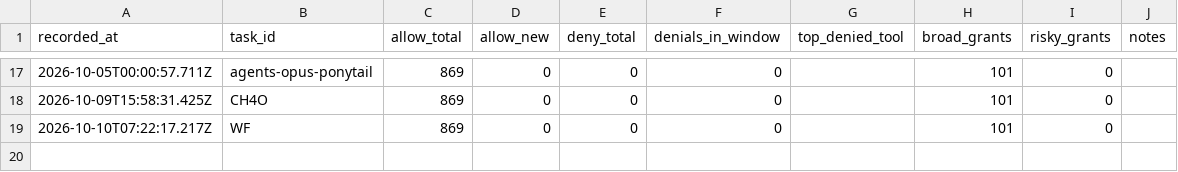
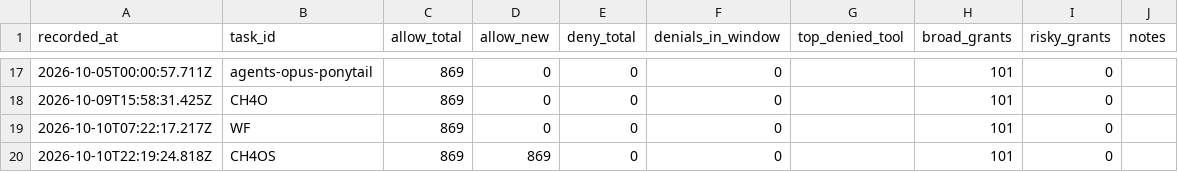
Before and after one commit to ShubhamKr07/network-optimization-studio, a CSV file: docs/superpowers/metrics/permissions.csv, drawn as a sheet; only a part is shown, gaps mark what is left out; the diff names each change by its address in the sheet, - before the commit and + after, or states it on an @@ line.

```diff
--- a/docs/superpowers/metrics/permissions.csv
+++ b/docs/superpowers/metrics/permissions.csv
+row 20: 2026-10-10T22:19:24.818Z | CH4OS | 869 | 869 | 0 | 0 |  | 101 | 0
```
Also changed, not shown: docs/superpowers/metrics/failures.csv, docs/superpowers/metrics/tasks.csv, 1 other file.
